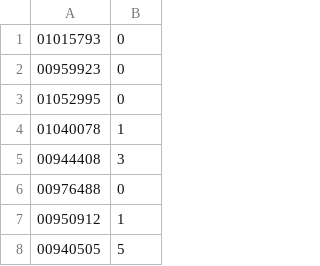
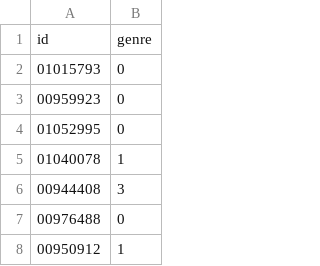
Before and after one commit to Caroisawesome/Audio-Categorization, a CSV file: predictionsfeature_2.csv, drawn as a sheet; only a part is shown; the shorter side is filled out with more unchanged rows.

Commit message:
added heading to predictions

```diff
--- a/predictionsfeature_2.csv
+++ b/predictionsfeature_2.csv
@@ -1 +1,2 @@
+id,genre
 01015793,0
```
